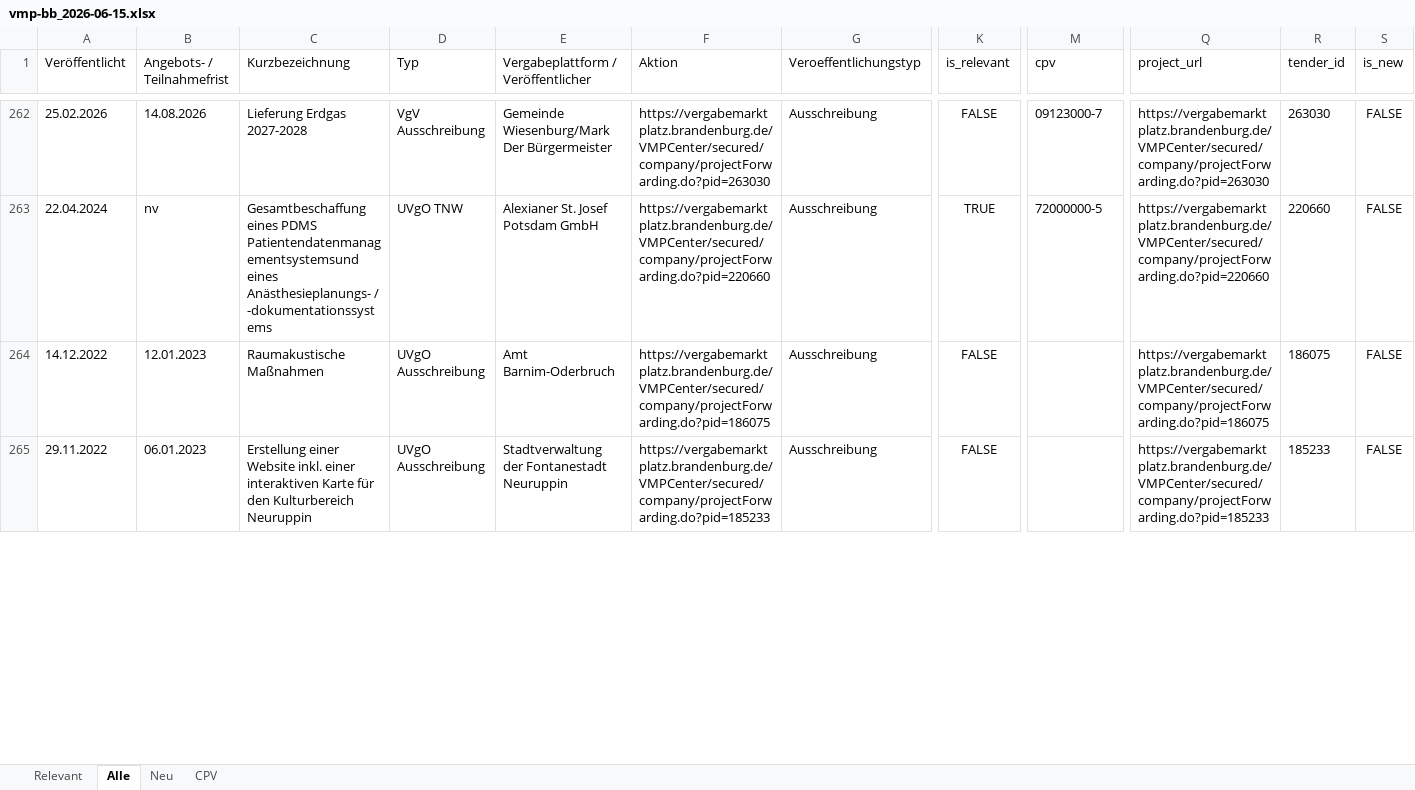
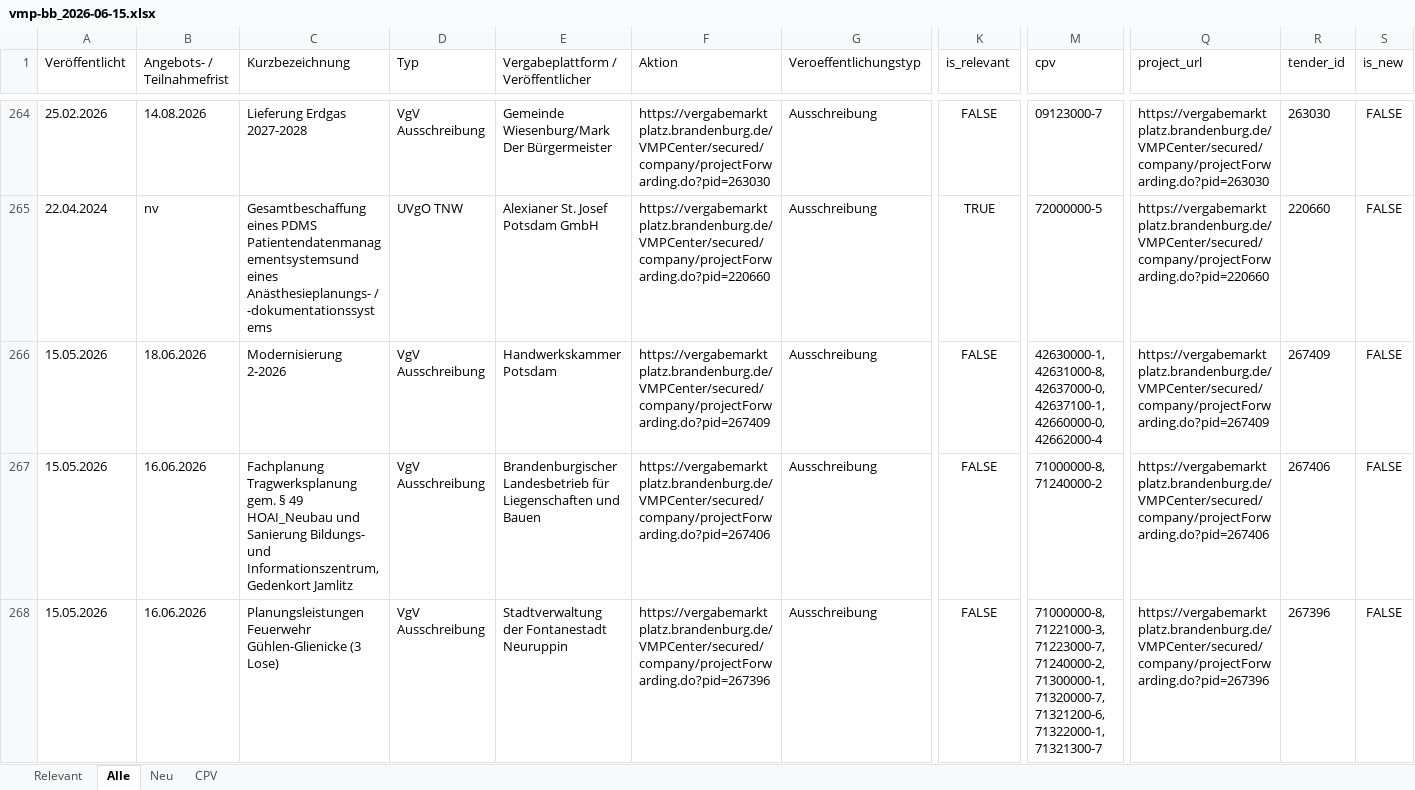
Before and after one commit to KWB-R/kwb.tenders, an Excel workbook: reports/vmp-bb_2026-06-15.xlsx, sheet Alle, drawn as a sheet; only a part is shown, gaps mark what is left out; values as stored, in another font and other column widths than the file's, no borders; addresses are those after the commit; rows hold the shown columns only; the diff covers the shown part only; the diff names each change by its address in the sheet, - before the commit and + after, or states it on an @@ line.

```diff
--- a/reports/vmp-bb_2026-06-15.xlsx (sheet Alle)
+++ b/reports/vmp-bb_2026-06-15.xlsx (sheet Alle)
-A266 (Veröffentlicht): 14.12.2022
+A266 (Veröffentlicht): 15.05.2026
-B266 (Angebots- / Teilnahmefrist): 12.01.2023
+B266 (Angebots- / Teilnahmefrist): 18.06.2026
-C266 (Kurzbezeichnung): Raumakustische Maßnahmen
+C266 (Kurzbezeichnung): Modernisierung 2-2026
-D266 (Typ): UVgO Ausschreibung
+D266 (Typ): VgV Ausschreibung
-E266: Amt Barnim-Oderbruch
+E266: Handwerkskammer Potsdam
-F266 (Aktion): https://vergabemarktplatz.brandenburg.de/VMPCenter/secured/company/projectForwarding.do?pid=186075
+F266 (Aktion): https://vergabemarktplatz.brandenburg.de/VMPCenter/secured/company/projectForwarding.do?pid=267409
-M266 (cpv): (empty)
+M266 (cpv): 42630000-1, 42631000-8, 42637000-0, 42637100-1, 42660000-0, 42662000-4
-Q266 (project_url): https://vergabemarktplatz.brandenburg.de/VMPCenter/secured/company/projectForwarding.do?pid=186075
+Q266 (project_url): https://vergabemarktplatz.brandenburg.de/VMPCenter/secured/company/projectForwarding.do?pid=267409
-R266 (tender_id): 186075
+R266 (tender_id): 267409
+row 267: 15.05.2026 | 16.06.2026 | Fachplanung Tragwerksplanung gem. § 49 HOAI_Neubau und Sanierung Bildungs- und Informationszentrum, Gedenkort Jamlitz | VgV Ausschreibung | Brandenburgischer Landesbetrieb für Liegenschaften und Bauen | https://vergabemarktplatz.brandenburg.de/VMPCenter/secured/company/projectForwarding.do?pid=267406 | Ausschreibung | FALSE | 71000000-8, 71240000-2 | https://vergabemarktplatz.brandenburg.de/VMPCenter/secured/company/projectForwarding.do?pid=267406 | 267406 | FALSE
-A268 (Veröffentlicht): 29.11.2022
+A268 (Veröffentlicht): 15.05.2026
-B268 (Angebots- / Teilnahmefrist): 06.01.2023
+B268 (Angebots- / Teilnahmefrist): 16.06.2026
-C268 (Kurzbezeichnung): Erstellung einer Website inkl. einer interaktiven Karte für den Kulturbereich Neuruppin
+C268 (Kurzbezeichnung): Planungsleistungen Feuerwehr Gühlen-Glienicke (3 Lose)
-D268 (Typ): UVgO Ausschreibung
+D268 (Typ): VgV Ausschreibung
-F268 (Aktion): https://vergabemarktplatz.brandenburg.de/VMPCenter/secured/company/projectForwarding.do?pid=185233
+F268 (Aktion): https://vergabemarktplatz.brandenburg.de/VMPCenter/secured/company/projectForwarding.do?pid=267396
-M268 (cpv): (empty)
+M268 (cpv): 71000000-8, 71221000-3, 71223000-7, 71240000-2, 71300000-1, 71320000-7, 71321200-6, 71322000-1, 71321300-7
-Q268 (project_url): https://vergabemarktplatz.brandenburg.de/VMPCenter/secured/company/projectForwarding.do?pid=185233
+Q268 (project_url): https://vergabemarktplatz.brandenburg.de/VMPCenter/secured/company/projectForwarding.do?pid=267396
-R268 (tender_id): 185233
+R268 (tender_id): 267396
```
Also changed, not shown: 4 added rows, 2 removed rows and 112 edited cells elsewhere in this sheet, sheet CPV, sheet Relevant, 5 other files.
